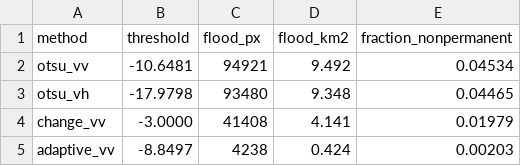
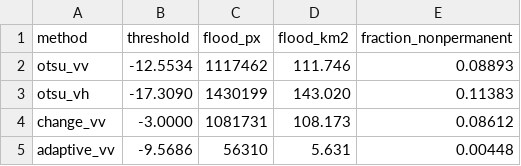
Before and after one commit to garimadevi/-divp-flood-mapping, a CSV file: outputs/tables/mask_stats.csv, drawn as a sheet.

Commit message:
feat(pivot): Brahmaputra riverine flood (June 2023) + confidence/validation
ADR-20: pivot from urban flash flood (undetectable in C-band SAR) to the
Brahmaputra riverine flood of 23 June 2023 over a widened ~1356 km2 AOI.

- Reconfigure config.yaml (AOI, event, S1/S2 items), refetch wider-AOI tree.
- Four-mask ensemble + agreement confidence map + S2 MNDWI validation.
- Binary flood (k>=2): precision 86.6%, recall 76.1%, F1 0.810, IoU 0.680.
- ADR-21: 4-method reliability non-monotonic (High 77% < Medium 89%); H1 rejected.
- ADR-22: dropping the adaptive member restores monotonicity (High 88.4% > Medium 82.6%).
- Add notebooks 04/05, sensitivity check, and record diagnostics D-005..D-010.

```diff
--- a/outputs/tables/mask_stats.csv
+++ b/outputs/tables/mask_stats.csv
@@ -1,5 +1,5 @@
 method,threshold,flood_px,flood_km2,fraction_nonpermanent
-otsu_vv,-10.6481,94921,9.492,0.04534
-otsu_vh,-17.9798,93480,9.348,0.04465
-change_vv,-3.0000,41408,4.141,0.01979
-adaptive_vv,-8.8497,4238,0.424,0.00203
+otsu_vv,-12.5534,1117462,111.746,0.08893
+otsu_vh,-17.3090,1430199,143.020,0.11383
+change_vv,-3.0000,1081731,108.173,0.08612
+adaptive_vv,-9.5686,56310,5.631,0.00448
```
Also changed, not shown: 36 other files.
